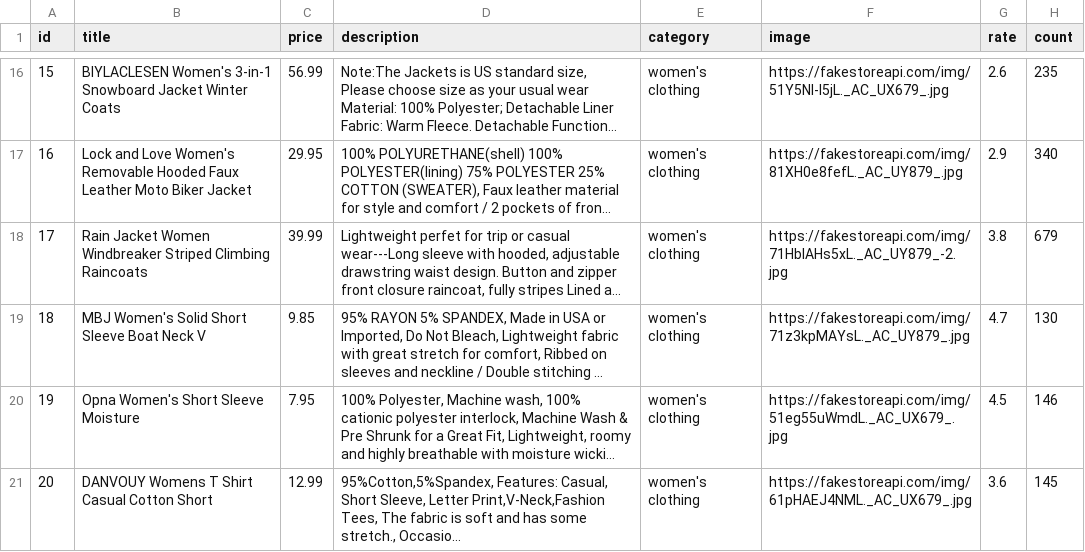
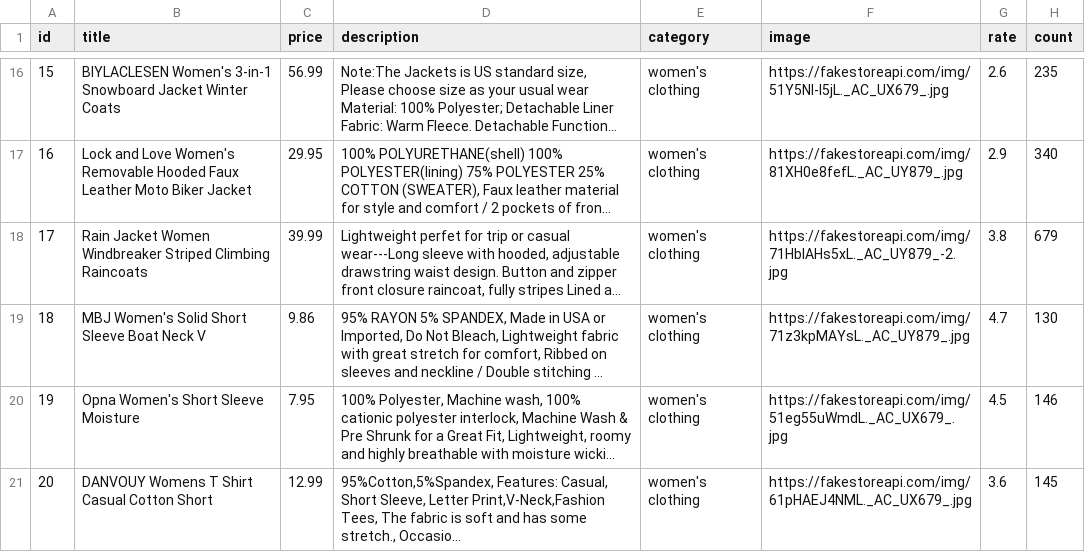
Before and after one commit to AparnaKukkadapu/StoreAPI, a CSV file: products_data.csv, drawn as a sheet; only a part is shown, gaps mark what is left out; long unchanged cells end in …; the diff names each change by its address in the sheet, - before the commit and + after, or states it on an @@ line.

Commit message:
made changes in products data csv file

```diff
--- a/products_data.csv
+++ b/products_data.csv
-C19 (price): 9.85
+C19 (price): 9.86
```
